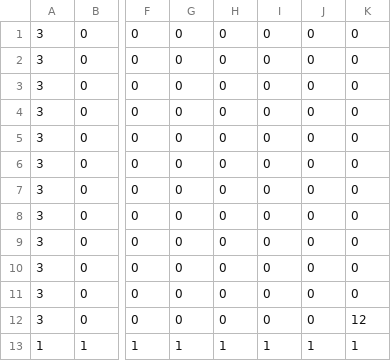
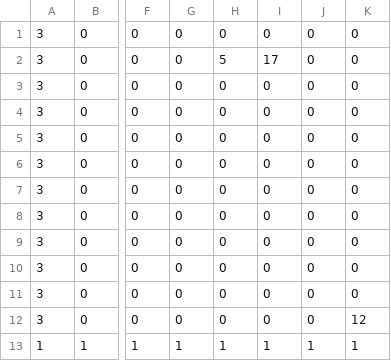
Before and after one commit to LorenzoDeBie/Toucolor_final, a CSV file: data/level3.csv, drawn as a sheet; only a part is shown, gaps mark what is left out; the diff names each change by its address in the sheet, - before the commit and + after, or states it on an @@ line.

Commit message:
level 3 en 4

```diff
--- a/data/level3.csv
+++ b/data/level3.csv
-H2: 0
+H2: 5
-I2: 0
+I2: 17
```
Also changed, not shown: data/level4.csv.
